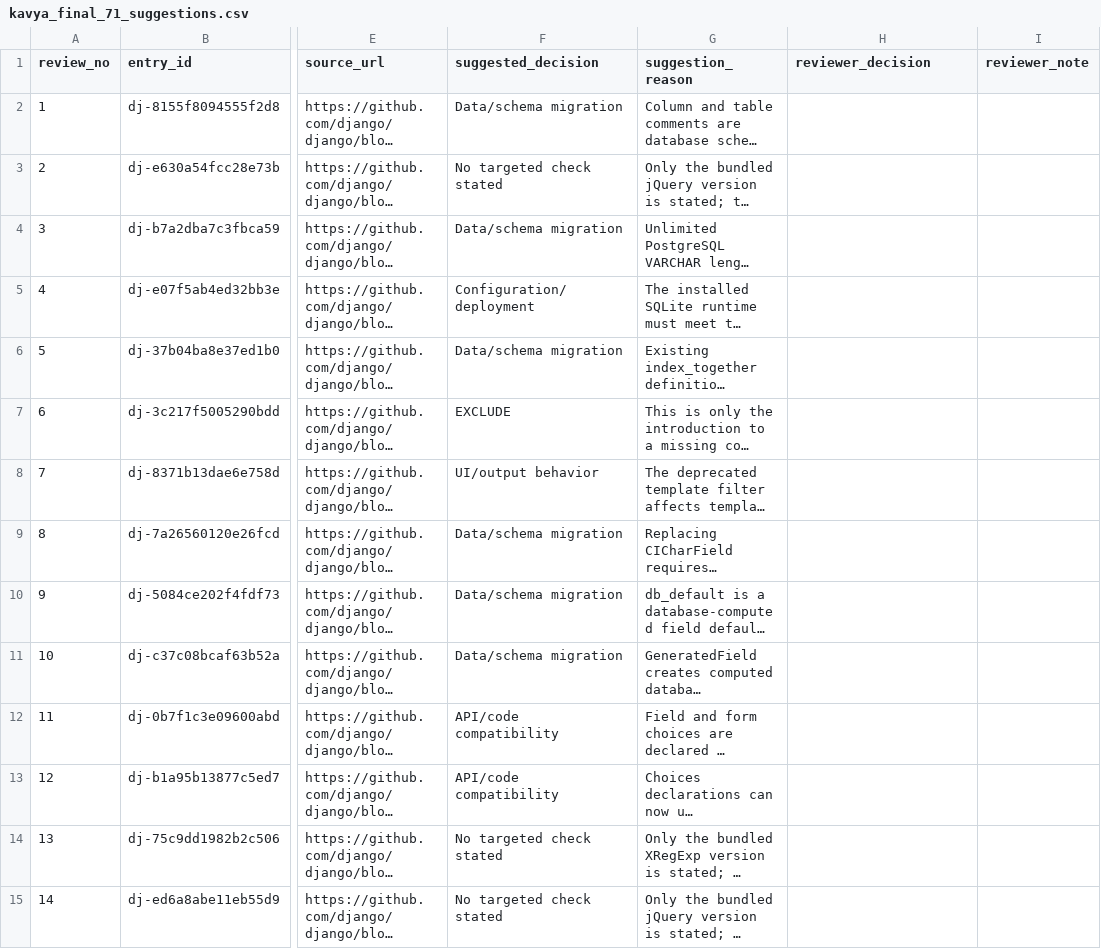
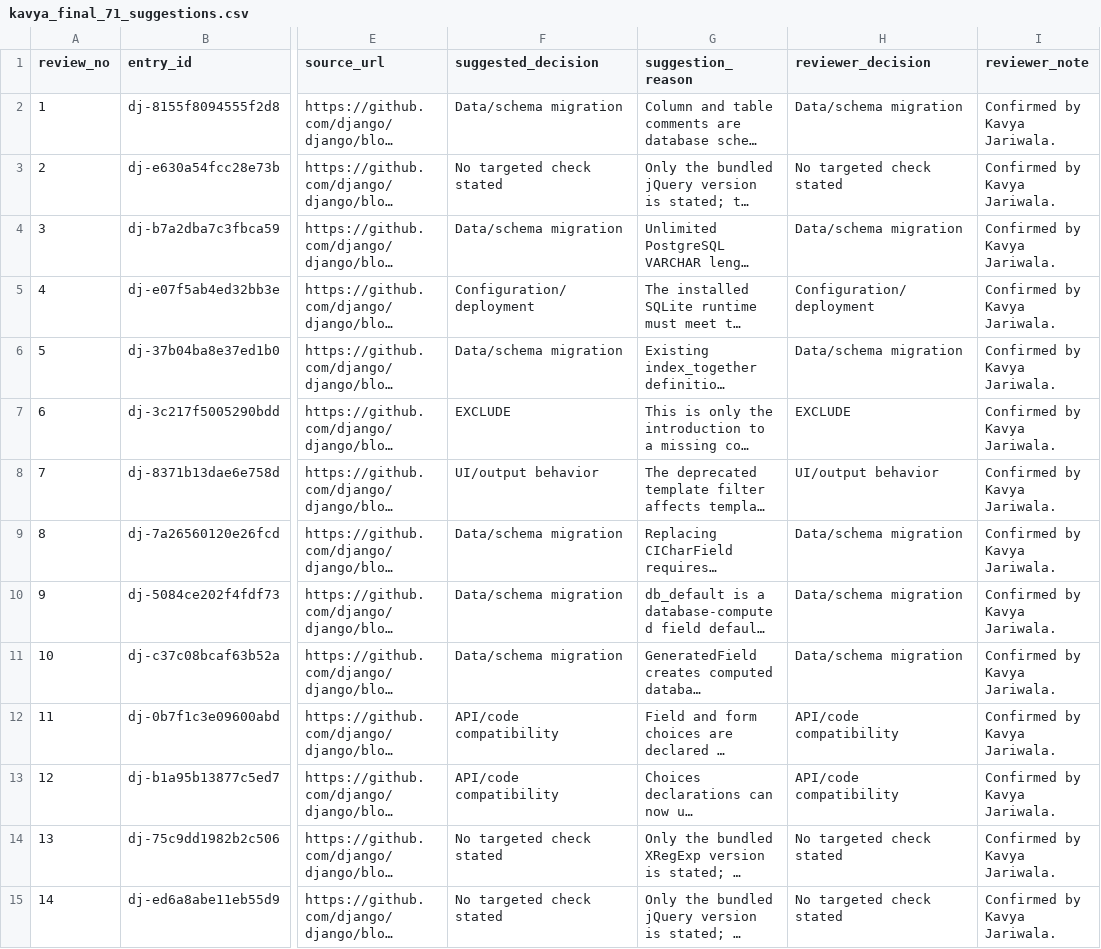
Before and after one commit to TilakCSE/PatchProbe, a CSV file: data/review_batches/kavya_final_71_suggestions.csv, drawn as a sheet; only a part is shown, gaps mark what is left out; long unchanged cells end in …; the diff covers the shown part only; the diff names each change by its address in the sheet, - before the commit and + after, or states it on an @@ line.

Commit message:
Complete 571-entry human-reviewed annotation corpus

```diff
--- a/data/review_batches/kavya_final_71_suggestions.csv
+++ b/data/review_batches/kavya_final_71_suggestions.csv
-H2 (reviewer_decision): (empty)
+H2 (reviewer_decision): Data/schema migration
-I2:I15 (reviewer_note): (empty)
+I2:I15 (reviewer_note): Confirmed by Kavya Jariwala.
-H3 (reviewer_decision): (empty)
+H3 (reviewer_decision): No targeted check stated
-H4 (reviewer_decision): (empty)
+H4 (reviewer_decision): Data/schema migration
-H5 (reviewer_decision): (empty)
+H5 (reviewer_decision): Configuration/deployment
-H6 (reviewer_decision): (empty)
+H6 (reviewer_decision): Data/schema migration
-H7 (reviewer_decision): (empty)
+H7 (reviewer_decision): EXCLUDE
-H8 (reviewer_decision): (empty)
+H8 (reviewer_decision): UI/output behavior
-H9:H11 (reviewer_decision): (empty)
+H9:H11 (reviewer_decision): Data/schema migration
-H12:H13 (reviewer_decision): (empty)
+H12:H13 (reviewer_decision): API/code compatibility
-H14:H15 (reviewer_decision): (empty)
+H14:H15 (reviewer_decision): No targeted check stated
```
Also changed, not shown: 114 edited cells elsewhere in this file, 22 other files.
